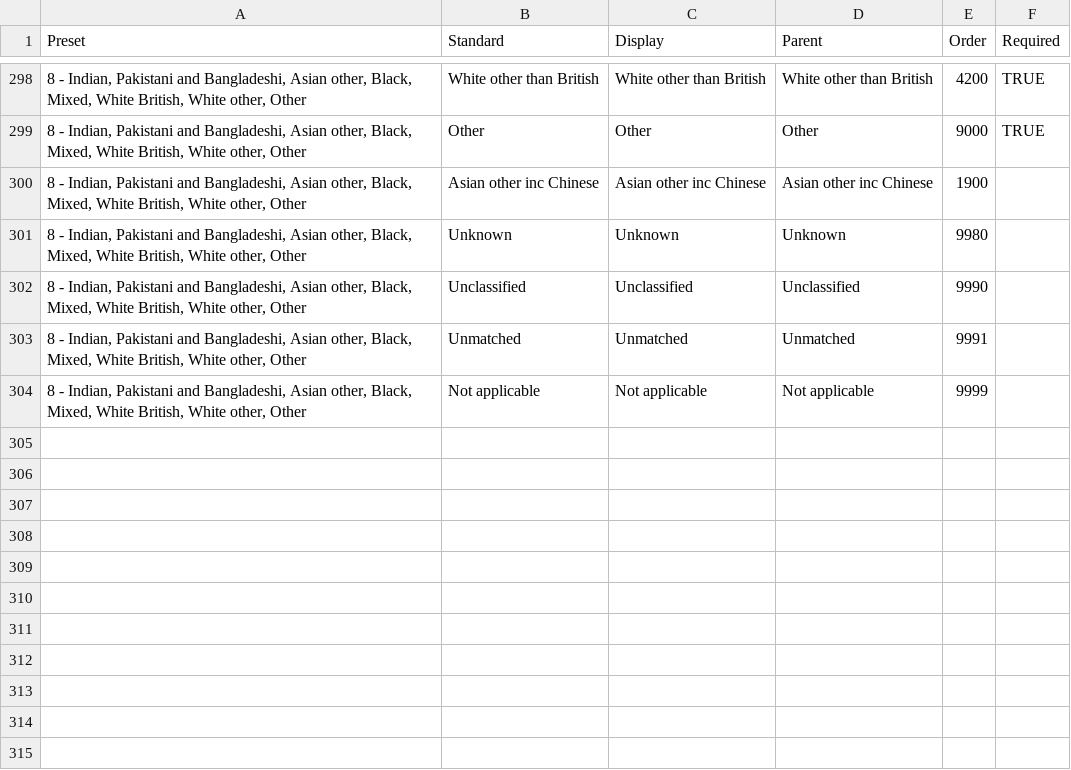
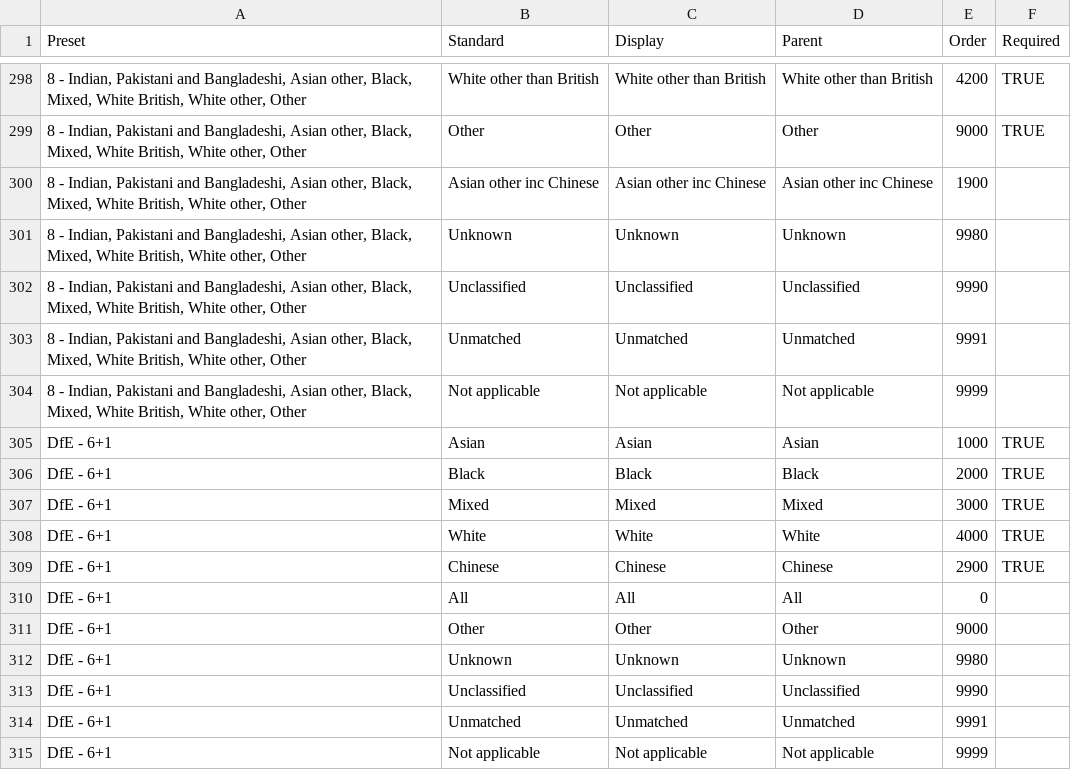
Before and after one commit to ukgov-equality-hub/ethnicity-facts-and-figures, a CSV file: application/data/builder/autodata_presets.csv, drawn as a sheet; only a part is shown, gaps mark what is left out; the diff names each change by its address in the sheet, - before the commit and + after, or states it on an @@ line.

Commit message:
DfE 6+1 preset - Includes Chinese as separate category and makes Other optional

```diff
--- a/application/data/builder/autodata_presets.csv
+++ b/application/data/builder/autodata_presets.csv
+row 305: DfE - 6+1 | Asian | Asian | Asian | 1000 | TRUE
+row 306: DfE - 6+1 | Black | Black | Black | 2000 | TRUE
+row 307: DfE - 6+1 | Mixed | Mixed | Mixed | 3000 | TRUE
+row 308: DfE - 6+1 | White | White | White | 4000 | TRUE
+row 309: DfE - 6+1 | Chinese | Chinese | Chinese | 2900 | TRUE
+row 310: DfE - 6+1 | All | All | All | 0
+row 311: DfE - 6+1 | Other | Other | Other | 9000
+row 312: DfE - 6+1 | Unknown | Unknown | Unknown | 9980
+row 313: DfE - 6+1 | Unclassified | Unclassified | Unclassified | 9990
+row 314: DfE - 6+1 | Unmatched | Unmatched | Unmatched | 9991
+row 315: DfE - 6+1 | Not applicable | Not applicable | Not applicable | 9999
```
